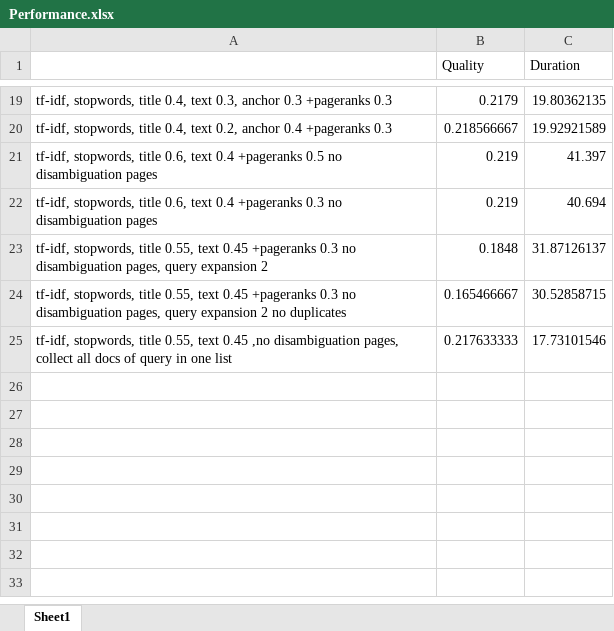
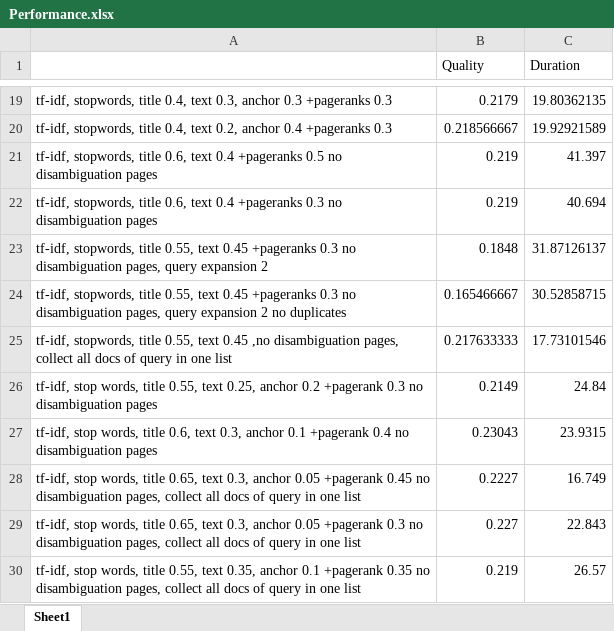
Before and after one commit to lenanasirov/SearchEngineProject, an Excel workbook: Performance.xlsx, sheet Sheet1, drawn as a sheet; only a part is shown, gaps mark what is left out; values as stored, in another font and other column widths than the file's, no borders; the diff names each change by its address in the sheet, - before the commit and + after, or states it on an @@ line.

Commit message:
adding performances

```diff
--- a/Performance.xlsx (sheet Sheet1)
+++ b/Performance.xlsx (sheet Sheet1)
+row 26: tf-idf, stop words, title 0.55, text 0.25, anchor 0.2 +pagerank 0.3 no disambiguation pages | 0.2149 | 24.84
+row 27: tf-idf, stop words, title 0.6, text 0.3, anchor 0.1 +pagerank 0.4 no disambiguation pages | 0.23043 | 23.9315
+row 28: tf-idf, stop words, title 0.65, text 0.3, anchor 0.05 +pagerank 0.45 no disambiguation pages, collect all docs of query in one list | 0.2227 | 16.749
+row 29: tf-idf, stop words, title 0.65, text 0.3, anchor 0.05 +pagerank 0.3 no disambiguation pages, collect all docs of query in one list | 0.227 | 22.843
+row 30: tf-idf, stop words, title 0.55, text 0.35, anchor 0.1 +pagerank 0.35 no disambiguation pages, collect all docs of query in one list | 0.219 | 26.57
```
